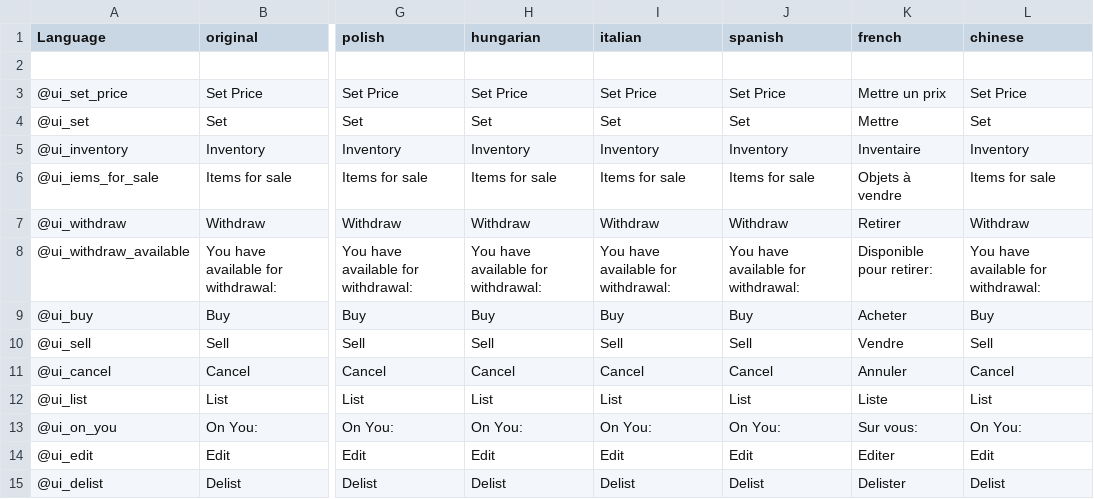
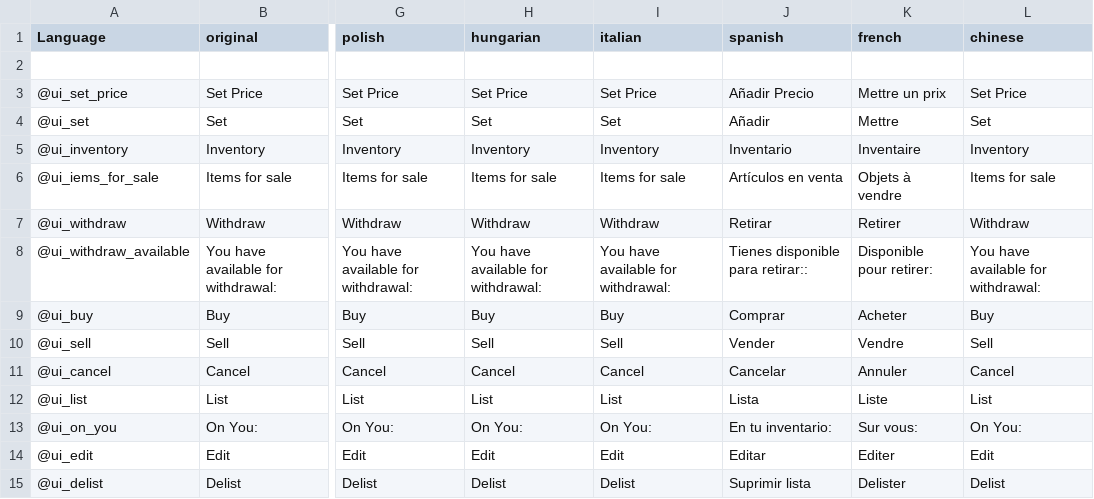
Before and after one commit to DaemonForge/DayZ-PlayerMarkets, a CSV file: PlayerMarkets/languagecore/stringtable.csv, drawn as a sheet; only a part is shown, gaps mark what is left out; the diff names each change by its address in the sheet, - before the commit and + after, or states it on an @@ line.

Commit message:
Spanish

```diff
--- a/PlayerMarkets/languagecore/stringtable.csv
+++ b/PlayerMarkets/languagecore/stringtable.csv
-J3 (spanish): Set Price
+J3 (spanish): Añadir Precio
-J4 (spanish): Set
+J4 (spanish): Añadir
-J5 (spanish): Inventory
+J5 (spanish): Inventario
-J6 (spanish): Items for sale
+J6 (spanish): Artículos en venta
-J7 (spanish): Withdraw
+J7 (spanish): Retirar
-J8 (spanish): You have available for withdrawal:
+J8 (spanish): Tienes disponible para retirar::
-J9 (spanish): Buy
+J9 (spanish): Comprar
-J10 (spanish): Sell
+J10 (spanish): Vender
-J11 (spanish): Cancel
+J11 (spanish): Cancelar
-J12 (spanish): List
+J12 (spanish): Lista
-J13 (spanish): On You:
+J13 (spanish): En tu inventario:
-J14 (spanish): Edit
+J14 (spanish): Editar
-J15 (spanish): Delist
+J15 (spanish): Suprimir lista
```
